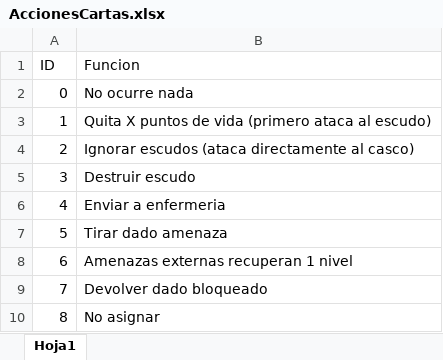
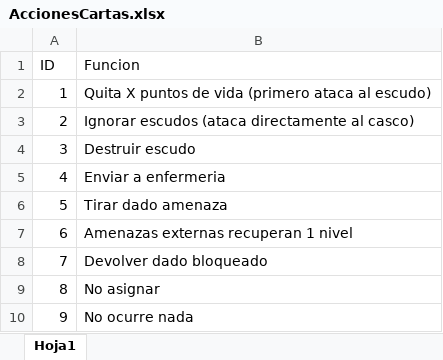
Before and after one commit to DUBlajes/ProgramacionEclipse, an Excel workbook: AGuerrero.TrabajoFinal.DeepSpaceD6/AccionesCartas.xlsx, sheet Hoja1, drawn as a sheet; values as stored, in another font and other column widths than the file's, no borders; removed rows and columns are numbered as before the commit, all else as after; the diff names each change by its address in the sheet, - before the commit and + after, or states it on an @@ line.

Commit message:
Se añaden archivos sql y excel para facilitar entendimiento de la base de datos

```diff
--- a/AGuerrero.TrabajoFinal.DeepSpaceD6/AccionesCartas.xlsx (sheet Hoja1)
+++ b/AGuerrero.TrabajoFinal.DeepSpaceD6/AccionesCartas.xlsx (sheet Hoja1)
-row 2: 0 | No ocurre nada
+row 10: 9 | No ocurre nada
```
Also changed, not shown: AGuerrero.TrabajoFinal.DeepSpaceD6/Base de datos de cartas.xlsx, 2 other files.
